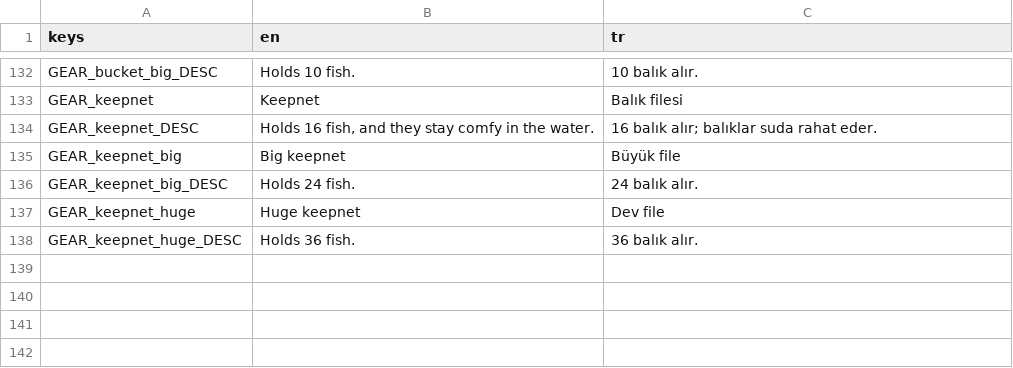
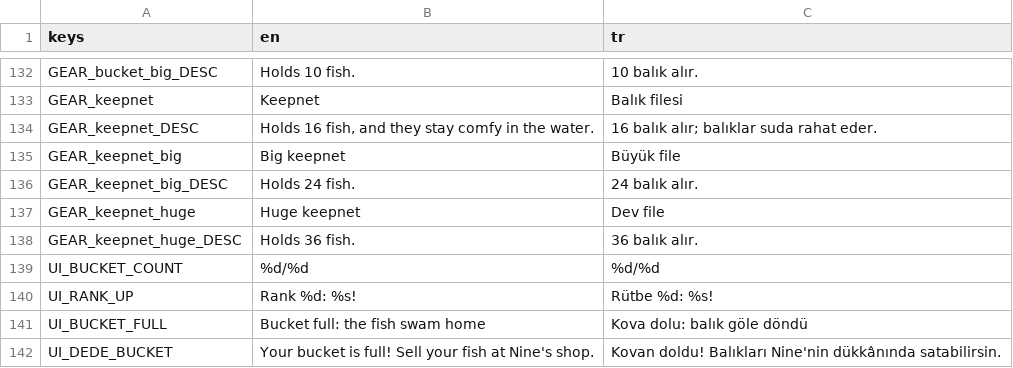
Before and after one commit to ErsinAydogmuss/game1, a CSV file: localization/strings.csv, drawn as a sheet; only a part is shown, gaps mark what is left out.

```diff
--- a/localization/strings.csv
+++ b/localization/strings.csv
@@ -138 +138,5 @@ GEAR_keepnet_huge,Huge keepnet,Dev file
 GEAR_keepnet_huge_DESC,Holds 36 fish.,36 balık alır.
+UI_BUCKET_COUNT,%d/%d,%d/%d
+UI_RANK_UP,Rank %d: %s!,Rütbe %d: %s!
+UI_BUCKET_FULL,Bucket full: the fish swam home,Kova dolu: balık göle döndü
+UI_DEDE_BUCKET,Your bucket is full! Sell your fish at Nine's shop.,Kovan doldu! Balıkları Nine'nin dükkânında satabilirsin.
```
Also changed, not shown: 3 other files.
